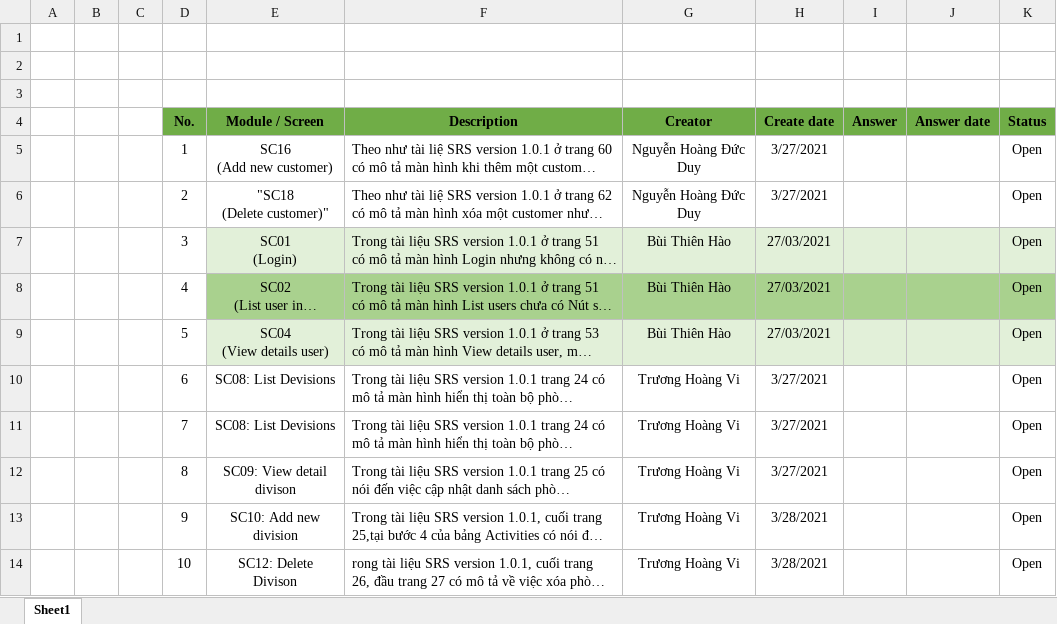
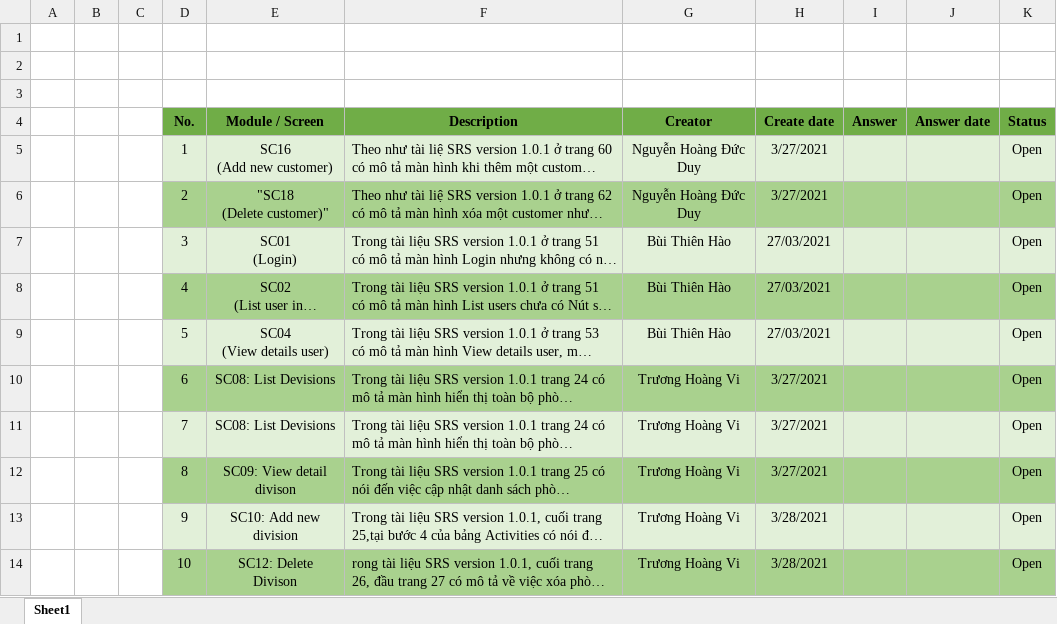
Before and after one commit to buithienhao-nlu/SE_Group16, an Excel workbook: Lab/Lab2_QA/QA.xlsx, sheet Sheet1, drawn as a sheet; long unchanged cells end in …; values as stored, in another font and other column widths than the file's, no borders; the diff names each change by its address in the sheet, - before the commit and + after, or states it on an @@ line.

Commit message:
final commit

```diff
--- a/Lab/Lab2_QA/QA.xlsx (sheet Sheet1)
+++ b/Lab/Lab2_QA/QA.xlsx (sheet Sheet1)
-D5:K5 fill: none
+D5:K5 fill: #E2F0D9
-D6:K6 fill: none
+D6:K6 fill: #A9D18E
-D7 fill: none
+D7 fill: #E2F0D9
-D8 fill: none
+D8 fill: #A9D18E
-D9 fill: none
+D9 fill: #E2F0D9
-D10:K10 fill: none
+D10:K10 fill: #A9D18E
-D11:K11 fill: none
+D11:K11 fill: #E2F0D9
-D12:K12 fill: none
+D12:K12 fill: #A9D18E
-D13:K13 fill: none
+D13:K13 fill: #E2F0D9
-D14:K14 fill: none
+D14:K14 fill: #A9D18E
```
